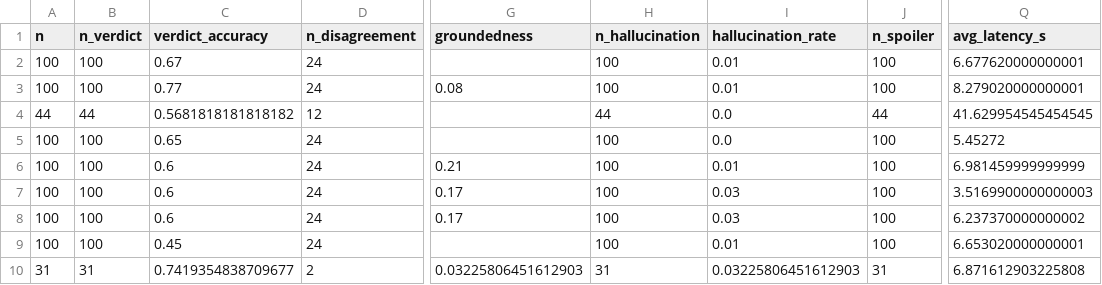
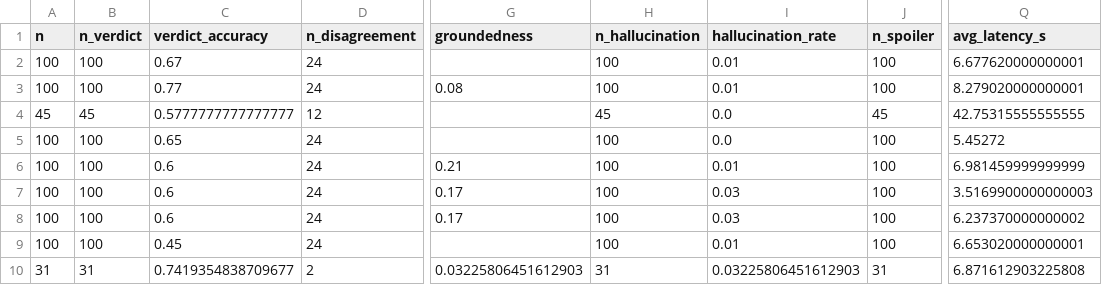
Before and after one commit to Girishmanne6/WatchWise, a CSV file: eval/results/summary.csv, drawn as a sheet; only a part is shown, gaps mark what is left out; the diff names each change by its address in the sheet, - before the commit and + after, or states it on an @@ line.

```diff
--- a/eval/results/summary.csv
+++ b/eval/results/summary.csv
-A4 (n): 44
+A4 (n): 45
-B4 (n_verdict): 44
+B4 (n_verdict): 45
-C4 (verdict_accuracy): 0.5681818181818182
+C4 (verdict_accuracy): 0.5777777777777777
-H4 (n_hallucination): 44
+H4 (n_hallucination): 45
-J4 (n_spoiler): 44
+J4 (n_spoiler): 45
-Q4 (avg_latency_s): 41.629954545454545
+Q4 (avg_latency_s): 42.75315555555555
```
Also changed, not shown: eval/results/manual_check.csv, eval/results/summary_by_group.csv, 4 other files.
